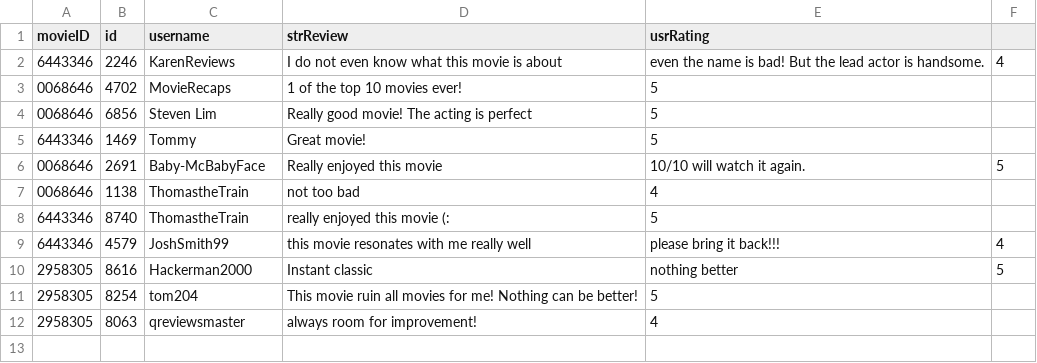
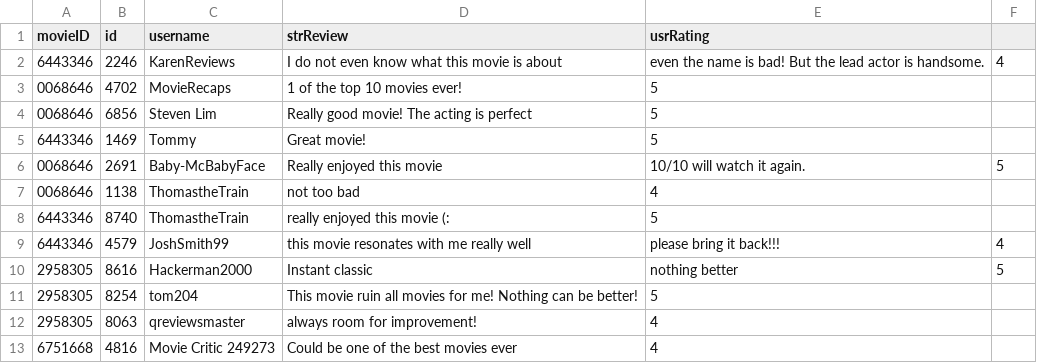
Before and after one commit to TsienJin/SC2002-Project, a CSV file: src/dataDriver/data/review.csv, drawn as a sheet.

```diff
--- a/src/dataDriver/data/review.csv
+++ b/src/dataDriver/data/review.csv
@@ -12 +12,2 @@ movieID,id,username,strReview,usrRating
 2958305,8063,qreviewsmaster,always room for improvement!,4
+6751668,4816,Movie Critic 249273,Could be one of the best movies ever,4
```
Also changed, not shown: 1 other file.
